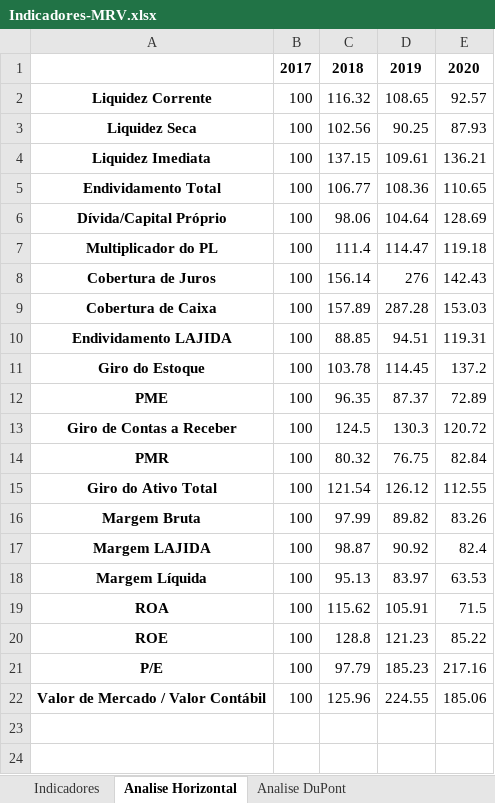
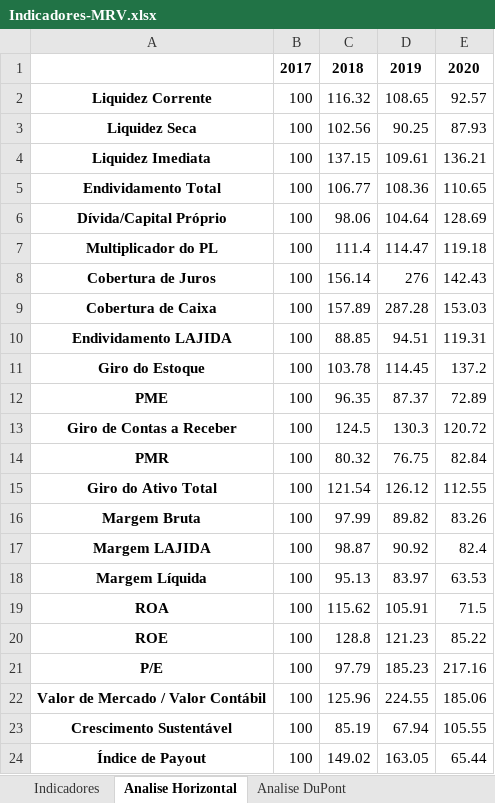
Before and after one commit to pedrotramos/Analise-MRV, an Excel workbook: Planilhas/MRV/Indicadores-MRV.xlsx, sheet Analise Horizontal, drawn as a sheet; values as stored, in another font and other column widths than the file's, no borders; the diff names each change by its address in the sheet, - before the commit and + after, or states it on an @@ line.

```diff
--- a/Planilhas/MRV/Indicadores-MRV.xlsx (sheet Analise Horizontal)
+++ b/Planilhas/MRV/Indicadores-MRV.xlsx (sheet Analise Horizontal)
+row 23: Crescimento Sustentável | 100 | 85.19 | 67.94 | 105.55
+row 24: Índice de Payout | 100 | 149.02 | 163.05 | 65.44
```
Also changed, not shown: sheet Indicadores, Planilhas/MRV/DFs-MRV-Limpo.xlsx, 1 other file.
